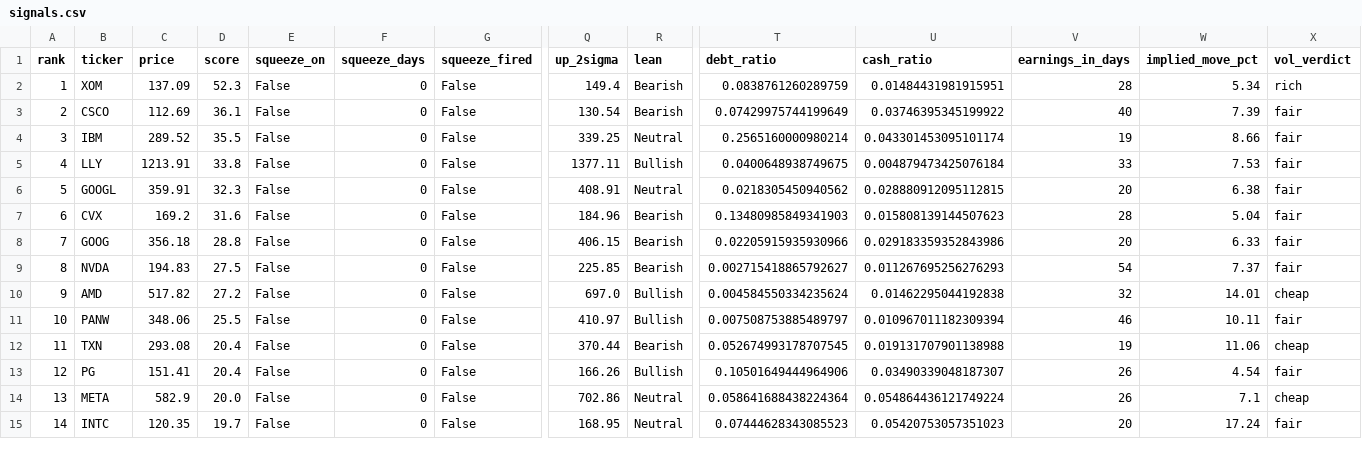
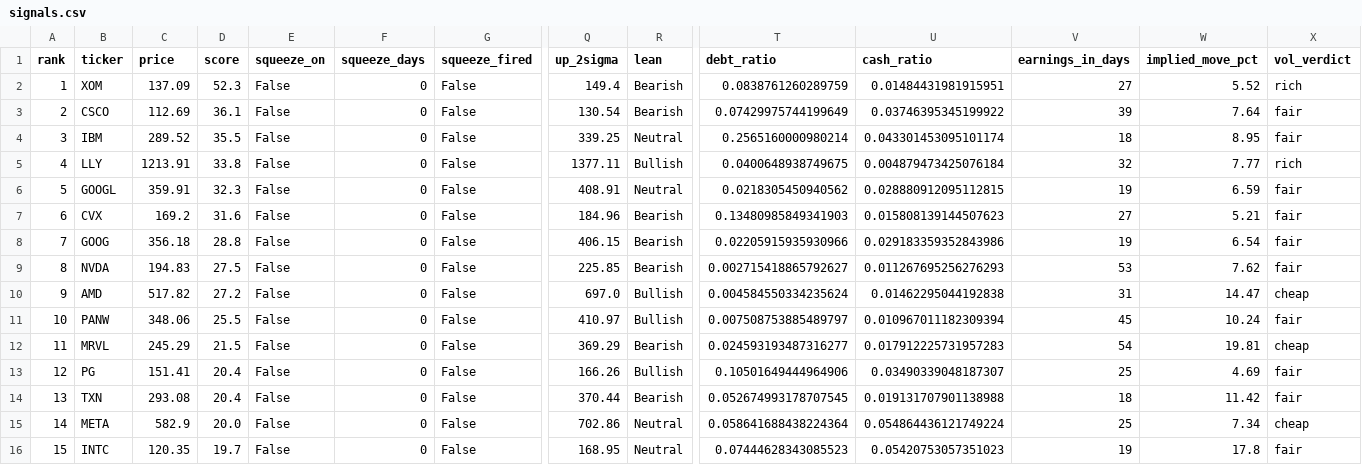
Before and after one commit to akaban01/stocks, a CSV file: public/signals.csv, drawn as a sheet; only a part is shown, gaps mark what is left out; removed rows and columns are numbered as before the commit, all else as after; rows hold the shown columns only; the diff covers the shown part only; the diff names each change by its address in the sheet, - before the commit and + after, or states it on an @@ line.

```diff
--- a/public/signals.csv
+++ b/public/signals.csv
-V2 (earnings_in_days): 28
+V2 (earnings_in_days): 27
-W2 (implied_move_pct): 5.34
+W2 (implied_move_pct): 5.52
-V3 (earnings_in_days): 40
+V3 (earnings_in_days): 39
-W3 (implied_move_pct): 7.39
+W3 (implied_move_pct): 7.64
-V4 (earnings_in_days): 19
+V4 (earnings_in_days): 18
-W4 (implied_move_pct): 8.66
+W4 (implied_move_pct): 8.95
-V5 (earnings_in_days): 33
+V5 (earnings_in_days): 32
-W5 (implied_move_pct): 7.53
+W5 (implied_move_pct): 7.77
-X5 (vol_verdict): fair
+X5 (vol_verdict): rich
-V6 (earnings_in_days): 20
+V6 (earnings_in_days): 19
-W6 (implied_move_pct): 6.38
+W6 (implied_move_pct): 6.59
-V7 (earnings_in_days): 28
+V7 (earnings_in_days): 27
-W7 (implied_move_pct): 5.04
+W7 (implied_move_pct): 5.21
-V8 (earnings_in_days): 20
+V8 (earnings_in_days): 19
-W8 (implied_move_pct): 6.33
+W8 (implied_move_pct): 6.54
-V9 (earnings_in_days): 54
+V9 (earnings_in_days): 53
-W9 (implied_move_pct): 7.37
+W9 (implied_move_pct): 7.62
-V10 (earnings_in_days): 32
+V10 (earnings_in_days): 31
-W10 (implied_move_pct): 14.01
+W10 (implied_move_pct): 14.47
-V11 (earnings_in_days): 46
+V11 (earnings_in_days): 45
-W11 (implied_move_pct): 10.11
+W11 (implied_move_pct): 10.24
-row 12: 11 | TXN | 293.08 | 20.4 | False | 0 | False | 370.44 | Bearish | 0.052674993178707545 | 0.019131707901138988 | 19 | 11.06 | cheap
+row 12: 11 | MRVL | 245.29 | 21.5 | False | 0 | False | 369.29 | Bearish | 0.024593193487316277 | 0.017912225731957283 | 54 | 19.81 | cheap
-V13 (earnings_in_days): 26
+V13 (earnings_in_days): 25
-W13 (implied_move_pct): 4.54
+W13 (implied_move_pct): 4.69
+row 14: 13 | TXN | 293.08 | 20.4 | False | 0 | False | 370.44 | Bearish | 0.052674993178707545 | 0.019131707901138988 | 18 | 11.42 | fair
@@ column A (rank) renumbered from row 15 down @@
-V15 (earnings_in_days): 26
+V15 (earnings_in_days): 25
-W15 (implied_move_pct): 7.1
+W15 (implied_move_pct): 7.34
-V16 (earnings_in_days): 20
+V16 (earnings_in_days): 19
-W16 (implied_move_pct): 17.24
+W16 (implied_move_pct): 17.8
```
Also changed, not shown: 1 added row, 1 removed row and 16 edited cells elsewhere in this file, 6 other files.
